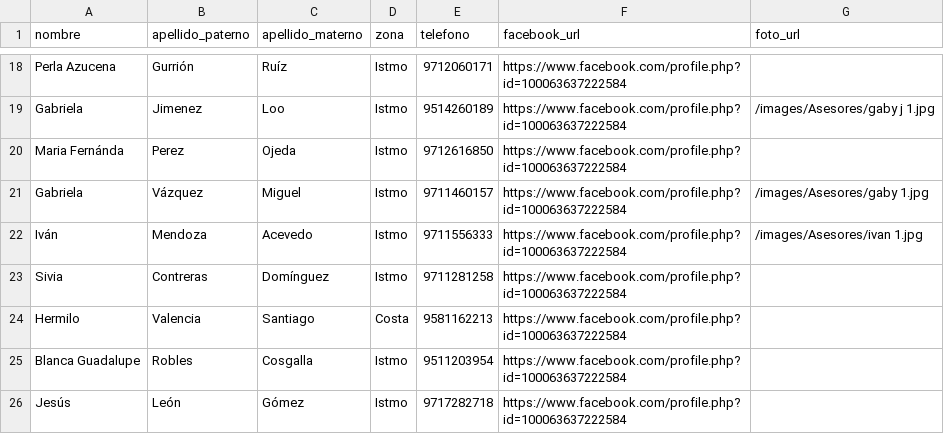
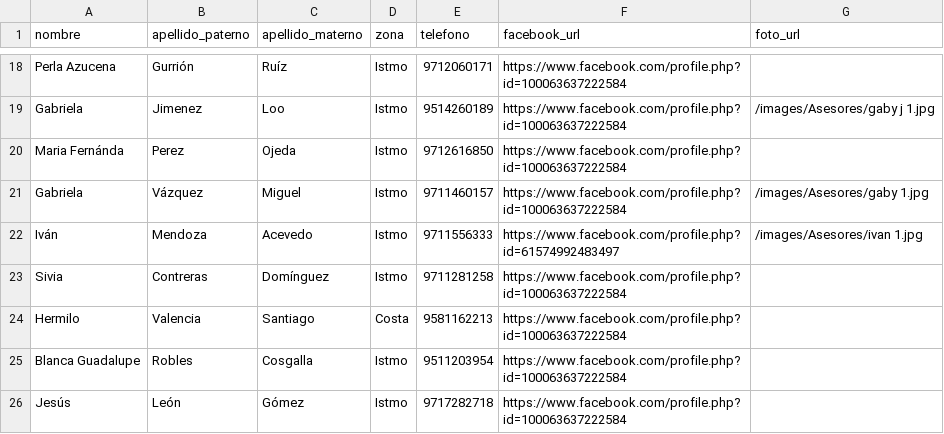
Before and after one commit to RojasEmmanuel/NelvaBienesRaices-comercial-, a CSV file: public/files/asesores.csv, drawn as a sheet; only a part is shown, gaps mark what is left out.

Commit message:
Update asesores CSV
Se actualizó el perfil de facebook de un asesor

```diff
--- a/public/files/asesores.csv
+++ b/public/files/asesores.csv
@@ -21,3 +21,3 @@ Maria Fernánda,Perez,Ojeda,Istmo,9712616850,https://www.facebook.com/profile.ph
 Gabriela,Vázquez,Miguel,Istmo,9711460157,https://www.facebook.com/profile.php?id=100063637222584,/images/Asesores/gaby 1.jpg
-Iván,Mendoza,Acevedo,Istmo,9711556333,https://www.facebook.com/profile.php?id=100063637222584,/images/Asesores/ivan 1.jpg
+Iván,Mendoza,Acevedo,Istmo,9711556333,https://www.facebook.com/profile.php?id=61574992483497,/images/Asesores/ivan 1.jpg
 Sivia,Contreras,Domínguez,Istmo,9711281258,https://www.facebook.com/profile.php?id=100063637222584,
```
